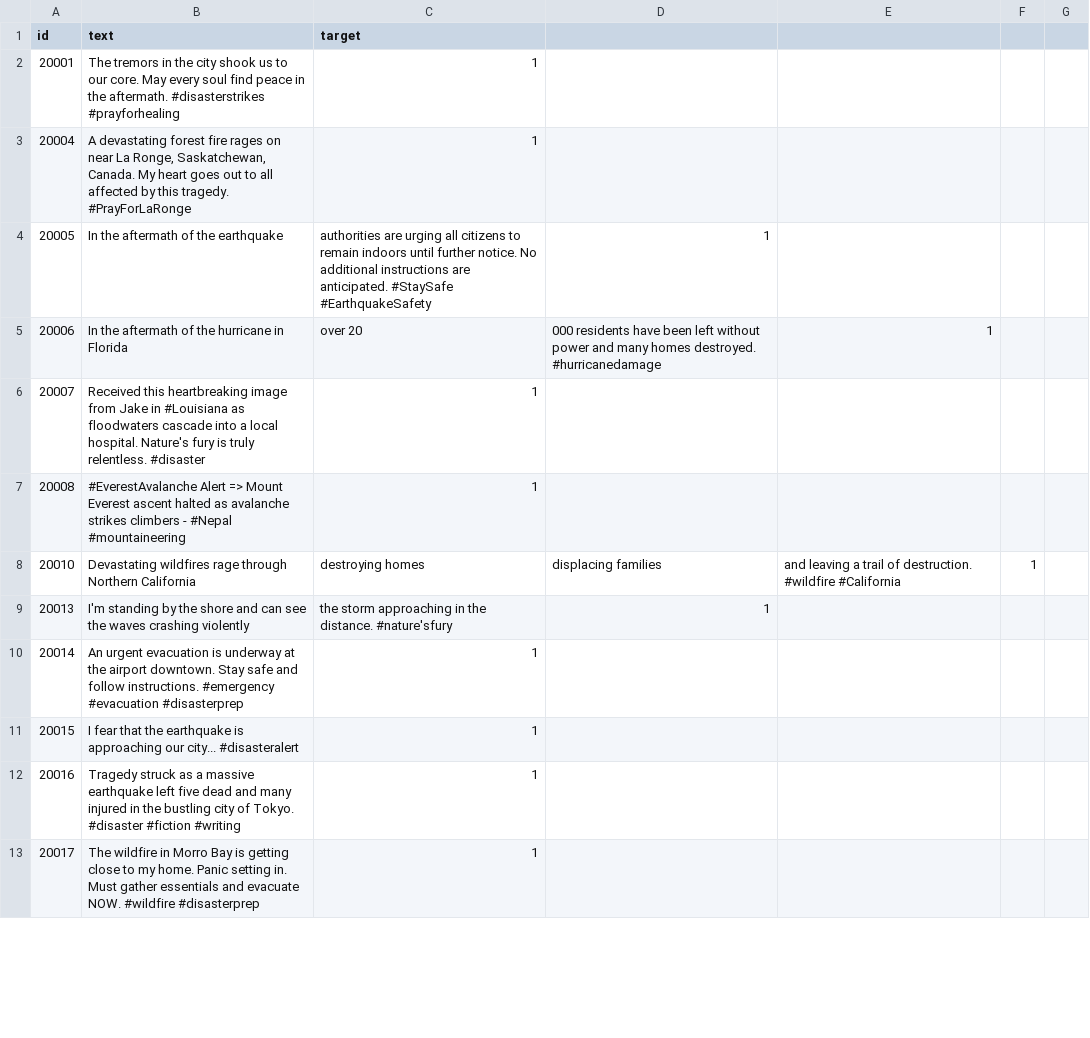
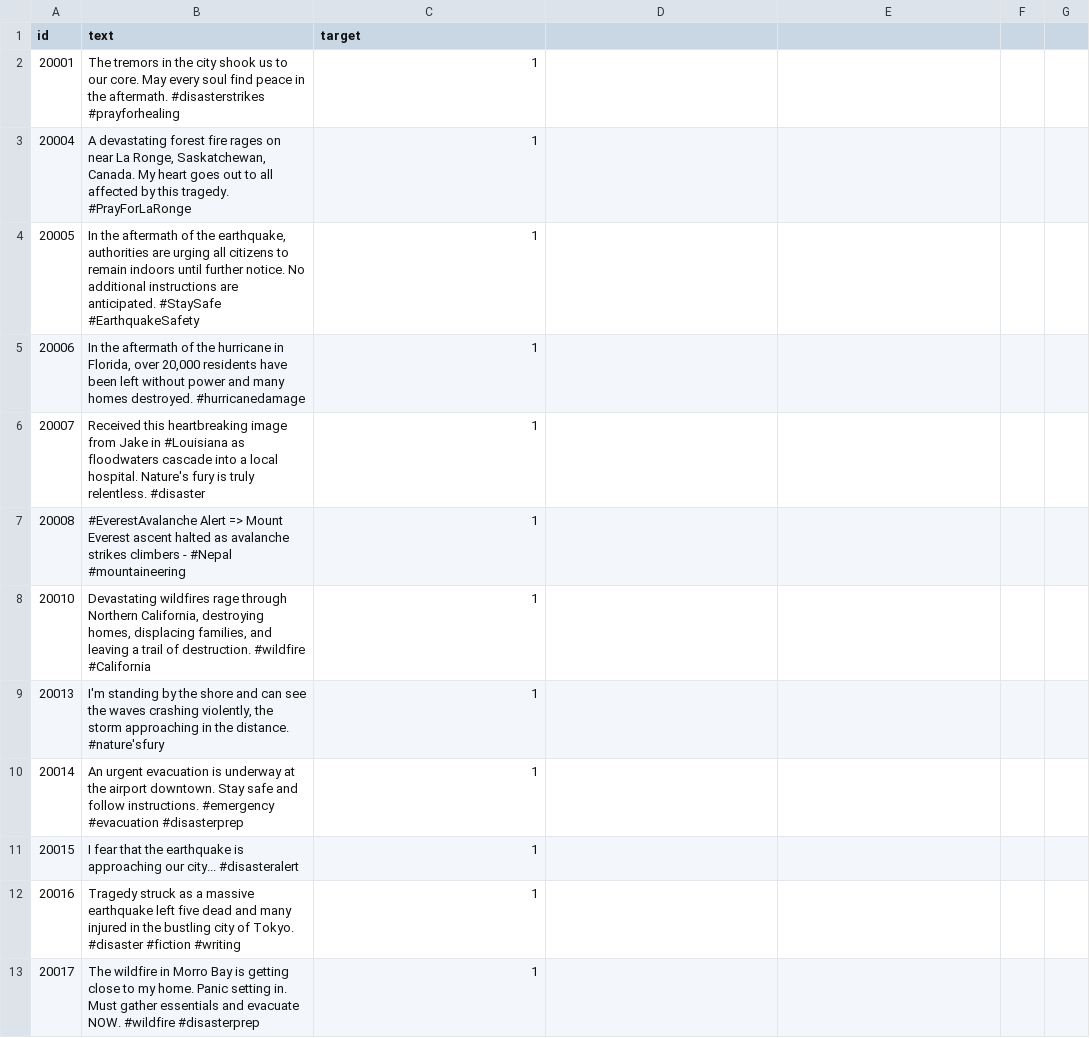
Before and after one commit to MichaelSzczepaniak/llmamd, a CSV file: data/aug_tweets_class1_v01prompt_0000_0099.csv, drawn as a sheet; only a part is shown; the diff covers the shown part only.

Commit message:
double quote all tweet strings

```diff
--- a/data/aug_tweets_class1_v01prompt_0000_0099.csv
+++ b/data/aug_tweets_class1_v01prompt_0000_0099.csv
@@ -3,3 +3,3 @@ id,text,target
 20004,"A devastating forest fire rages on near La Ronge, Saskatchewan, Canada. My heart goes out to all affected by this tragedy. #PrayForLaRonge",1
-20005,In the aftermath of the earthquake, authorities are urging all citizens to remain indoors until further notice. No additional instructions are anticipated. #StaySafe #EarthquakeSafety,1
-20006,In the aftermath of the hurricane in Florida, over 20,000 residents have been left without power and many homes destroyed. #hurricanedamage,1
+20005,"In the aftermath of the earthquake, authorities are urging all citizens to remain indoors until further notice. No additional instructions are anticipated. #StaySafe #EarthquakeSafety",1
+20006,"In the aftermath of the hurricane in Florida, over 20,000 residents have been left without power and many homes destroyed. #hurricanedamage",1
@@ -8,2 +8,2 @@ id,text,target
-20010,Devastating wildfires rage through Northern California, destroying homes, displacing families, and leaving a trail of destruction. #wildfire #California,1
-20013,I'm standing by the shore and can see the waves crashing violently, the storm approaching in the distance. #nature'sfury,1
+20010,"Devastating wildfires rage through Northern California, destroying homes, displacing families, and leaving a trail of destruction. #wildfire #California",1
+20013,"I'm standing by the shore and can see the waves crashing violently, the storm approaching in the distance. #nature'sfury",1
```
Also changed, not shown: 130 edited cells elsewhere in this file, data/aug_tweets_class0_v01prompt_0000_0099.csv.
